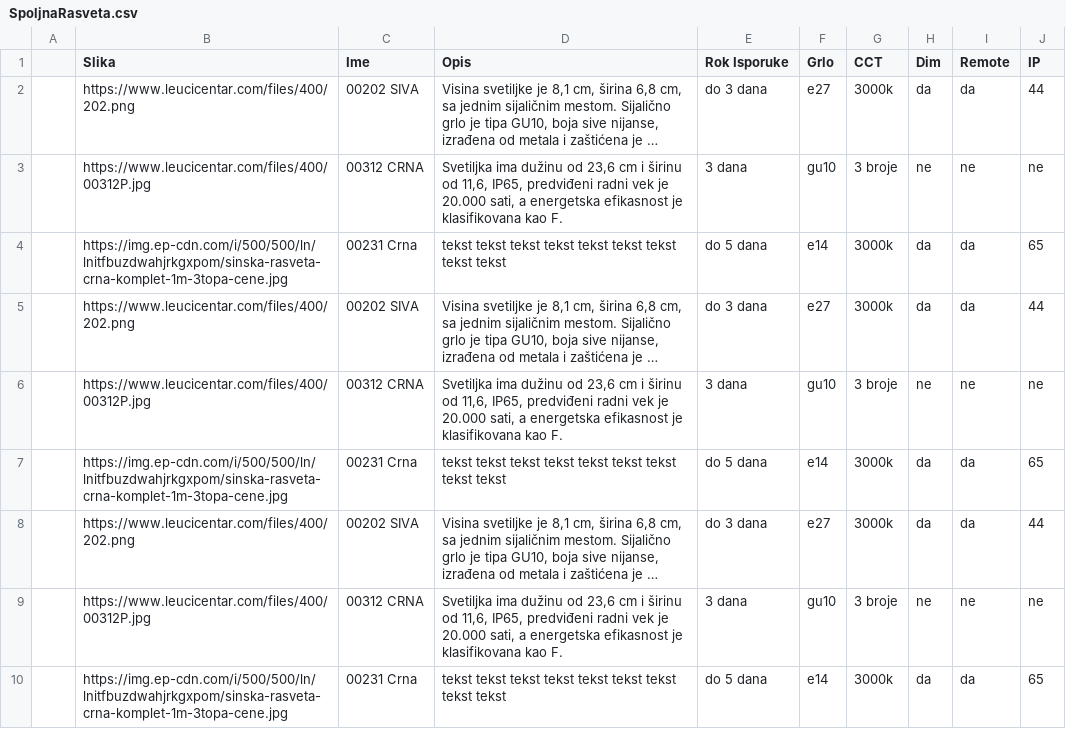
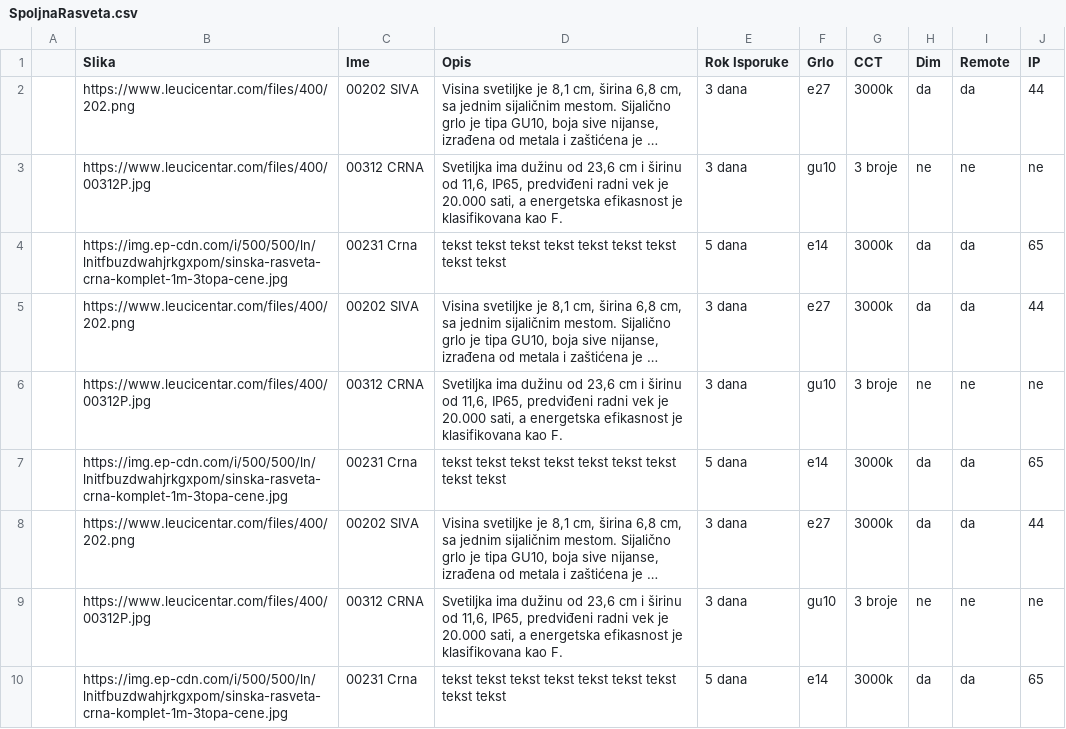
Before and after one commit to jovantomic/CSV-to-PFD-Converter-for-Product-Display, a CSV file: SpoljnaRasveta.csv, drawn as a sheet; long unchanged cells end in …; the diff names each change by its address in the sheet, - before the commit and + after, or states it on an @@ line.

```diff
--- a/SpoljnaRasveta.csv
+++ b/SpoljnaRasveta.csv
-E2 (Rok Isporuke): do 3 dana
+E2 (Rok Isporuke): 3 dana
-E4 (Rok Isporuke): do 5 dana
+E4 (Rok Isporuke): 5 dana
-E5 (Rok Isporuke): do 3 dana
+E5 (Rok Isporuke): 3 dana
-E7 (Rok Isporuke): do 5 dana
+E7 (Rok Isporuke): 5 dana
-E8 (Rok Isporuke): do 3 dana
+E8 (Rok Isporuke): 3 dana
-E10 (Rok Isporuke): do 5 dana
+E10 (Rok Isporuke): 5 dana
```
Also changed, not shown: 2 other files.
